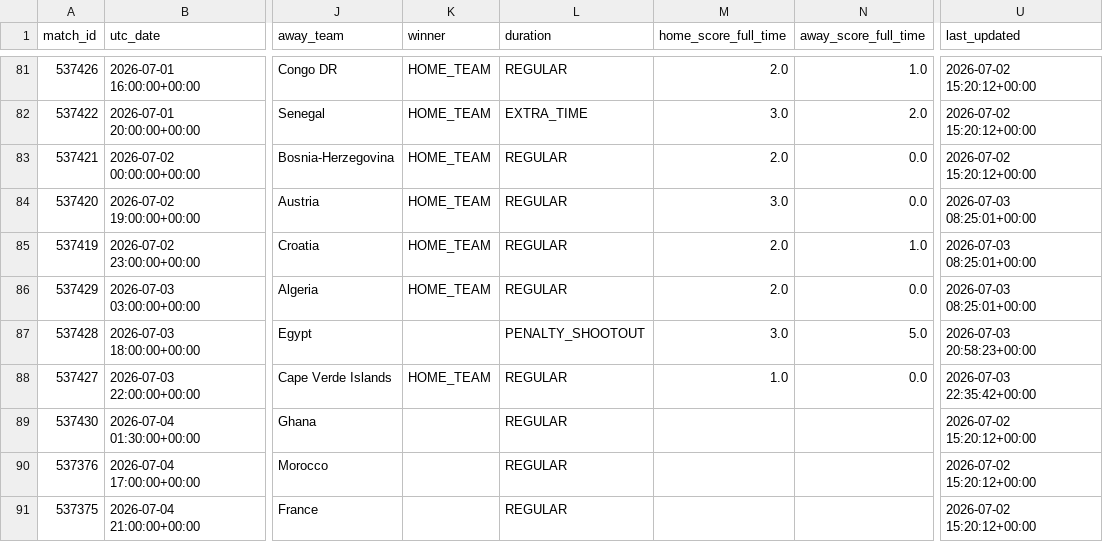
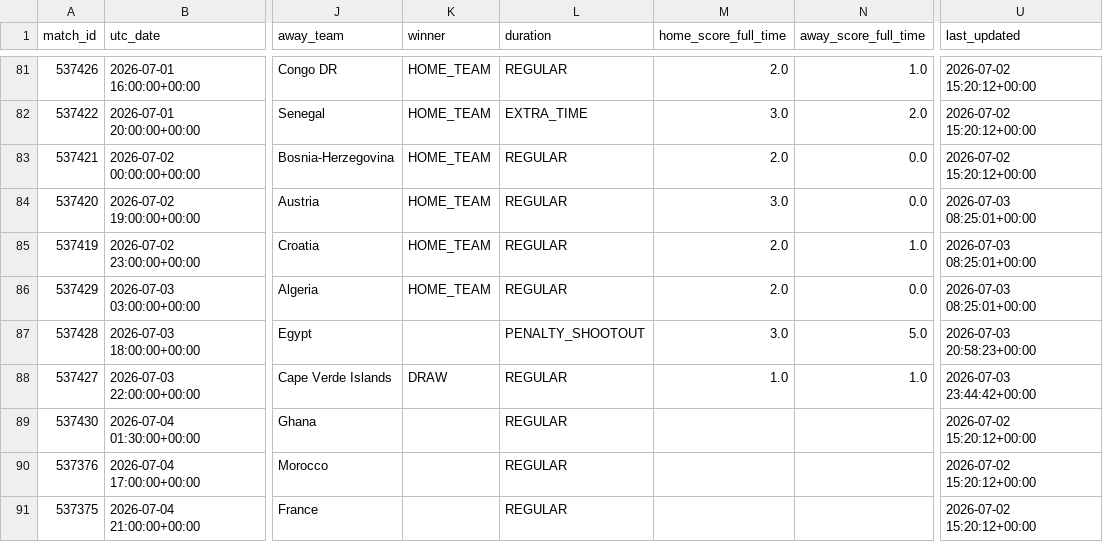
Before and after one commit to hayalows/cupmarket-2026, a CSV file: data/world_cup_2026_matches_latest.csv, drawn as a sheet; only a part is shown, gaps mark what is left out; the diff names each change by its address in the sheet, - before the commit and + after, or states it on an @@ line.

```diff
--- a/data/world_cup_2026_matches_latest.csv
+++ b/data/world_cup_2026_matches_latest.csv
-K88 (winner): HOME_TEAM
+K88 (winner): DRAW
-N88 (away_score_full_time): 0.0
+N88 (away_score_full_time): 1.0
-U88 (last_updated): 2026-07-03 22:35:42+00:00
+U88 (last_updated): 2026-07-03 23:44:42+00:00
```
Also changed, not shown: data/knockout_progress_latest.csv, data/round_32_opponent_probabilities_latest.csv, 2 other files.
